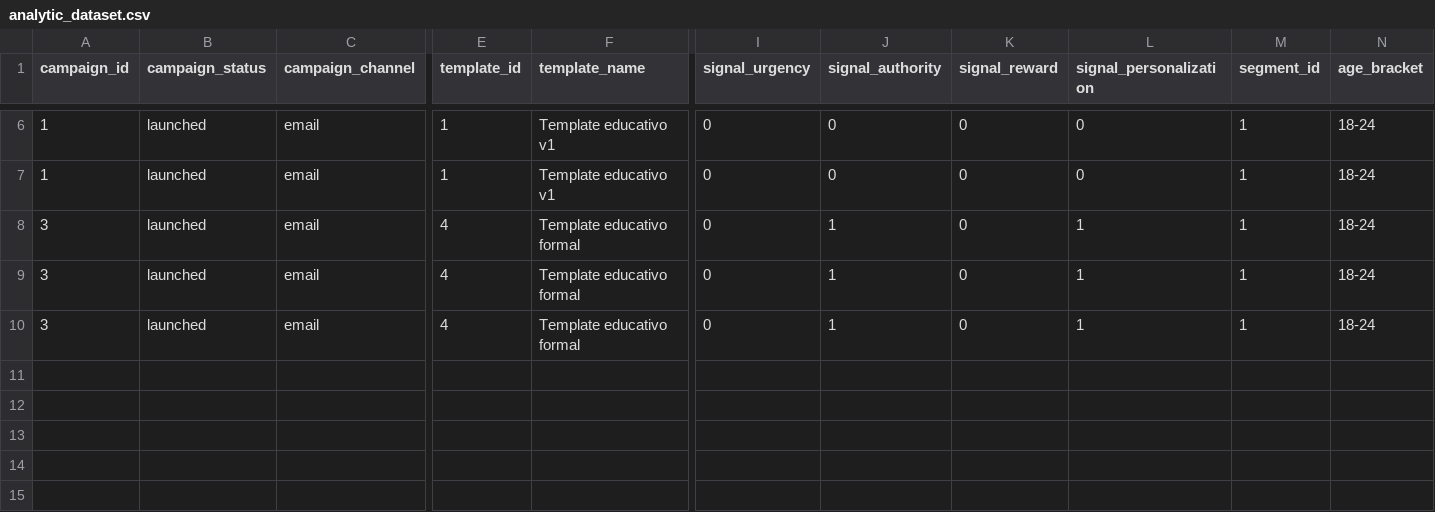
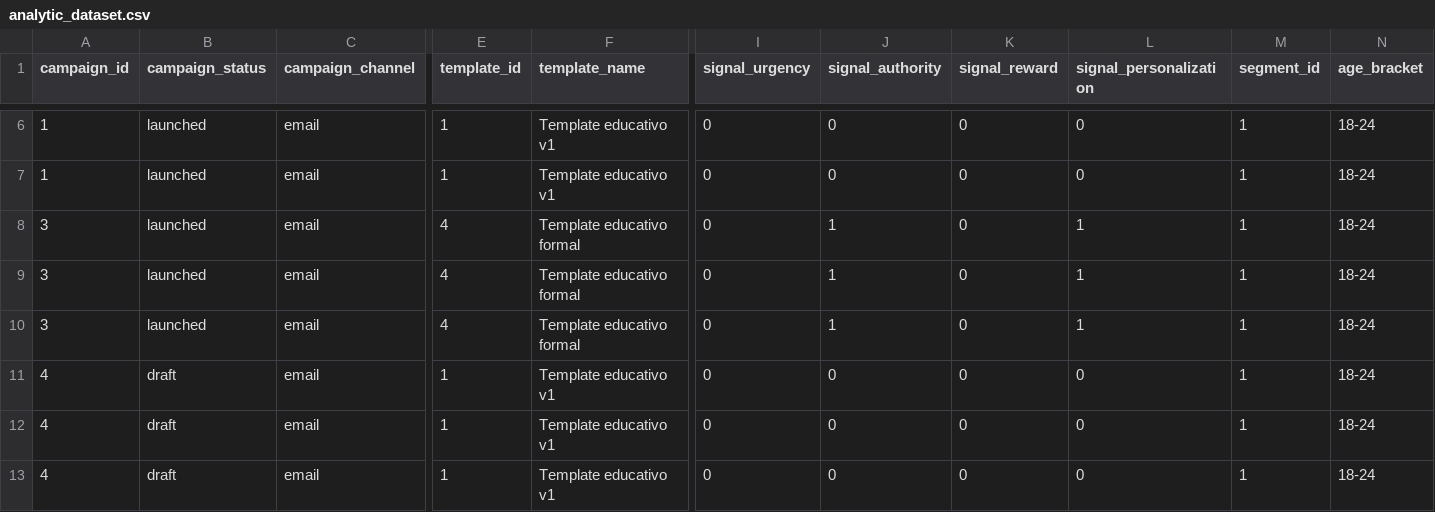
Before and after one commit to Danmo16/Prototipo-phishing-poblacion-vulnerable, a CSV file: data/exports/analytic_dataset.csv, drawn as a sheet; only a part is shown, gaps mark what is left out; rows hold the shown columns only; the diff names each change by its address in the sheet, - before the commit and + after, or states it on an @@ line.

```diff
--- a/data/exports/analytic_dataset.csv
+++ b/data/exports/analytic_dataset.csv
+row 11: 4 | draft | email | 1 | Template educativo v1 | 0 | 0 | 0 | 0 | 1 | 18-24
+row 12: 4 | draft | email | 1 | Template educativo v1 | 0 | 0 | 0 | 0 | 1 | 18-24
+row 13: 4 | draft | email | 1 | Template educativo v1 | 0 | 0 | 0 | 0 | 1 | 18-24
```
Also changed, not shown: 13 other files.
